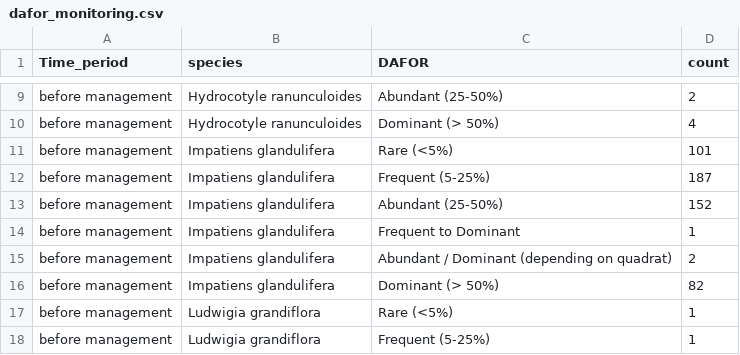
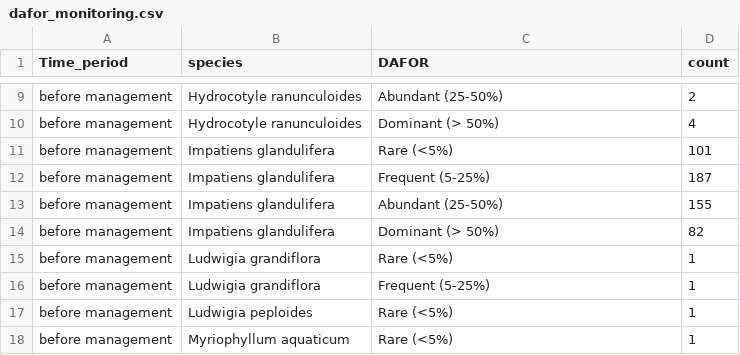
Before and after one commit to inbo/riparias-prep, a CSV file: data/interim/dafor_monitoring.csv, drawn as a sheet; only a part is shown, gaps mark what is left out; the shorter side is filled out with more unchanged rows.

```diff
--- a/data/interim/dafor_monitoring.csv
+++ b/data/interim/dafor_monitoring.csv
@@ -12,5 +12,3 @@
 "before management","Impatiens glandulifera","Frequent (5-25%)",187
-"before management","Impatiens glandulifera","Abundant (25-50%)",152
-"before management","Impatiens glandulifera","Frequent to Dominant",1
-"before management","Impatiens glandulifera","Abundant / Dominant (depending on quadrat)",2
+"before management","Impatiens glandulifera","Abundant (25-50%)",155
 "before management","Impatiens glandulifera","Dominant (> 50%)",82
```
Also changed, not shown: 3 other files.
